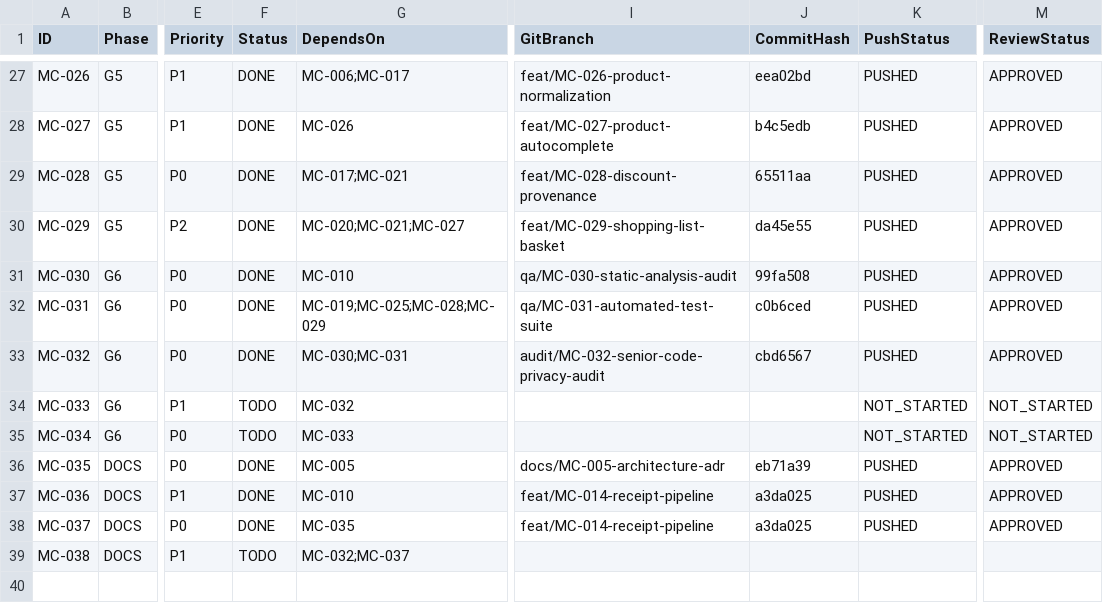
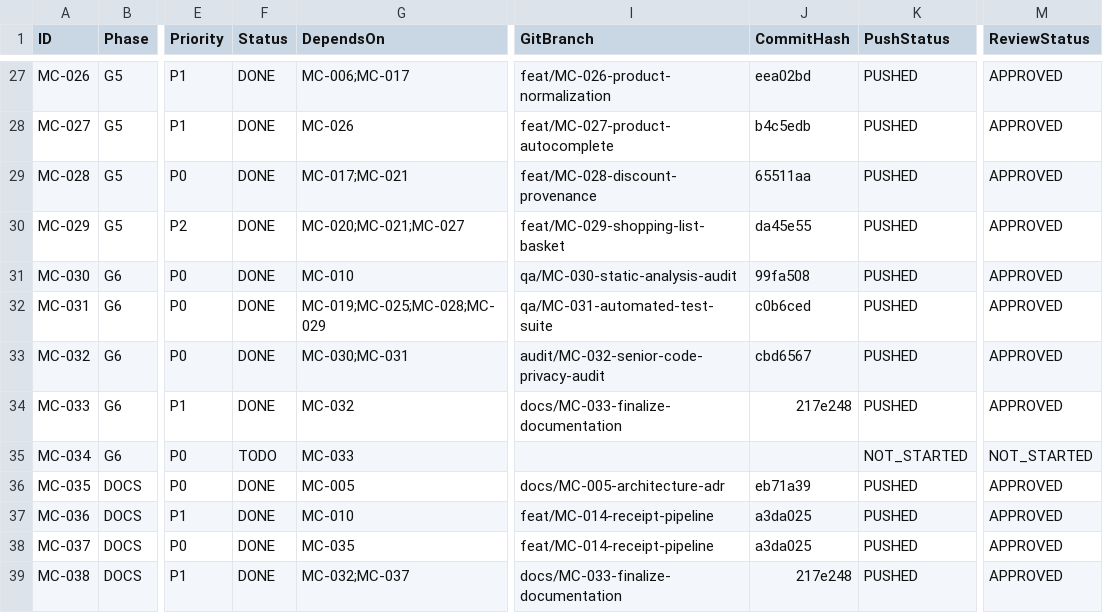
Before and after one commit to barbosaivan/MarketCompare, a CSV file: BACKLOG.csv, drawn as a sheet; only a part is shown, gaps mark what is left out; the diff names each change by its address in the sheet, - before the commit and + after, or states it on an @@ line.

Commit message:
docs: mark MC-033 and MC-038 complete in backlog and dashboard

```diff
--- a/BACKLOG.csv
+++ b/BACKLOG.csv
-F34 (Status): TODO
+F34 (Status): DONE
-I34 (GitBranch): (empty)
+I34 (GitBranch): docs/MC-033-finalize-documentation
-J34 (CommitHash): (empty)
+J34 (CommitHash): 217e248
-K34 (PushStatus): NOT_STARTED
+K34 (PushStatus): PUSHED
-M34 (ReviewStatus): NOT_STARTED
+M34 (ReviewStatus): APPROVED
-F39 (Status): TODO
+F39 (Status): DONE
-I39 (GitBranch): (empty)
+I39 (GitBranch): docs/MC-033-finalize-documentation
-J39 (CommitHash): (empty)
+J39 (CommitHash): 217e248
-K39 (PushStatus): (empty)
+K39 (PushStatus): PUSHED
-M39 (ReviewStatus): (empty)
+M39 (ReviewStatus): APPROVED
```
Also changed, not shown: 1 other file.
